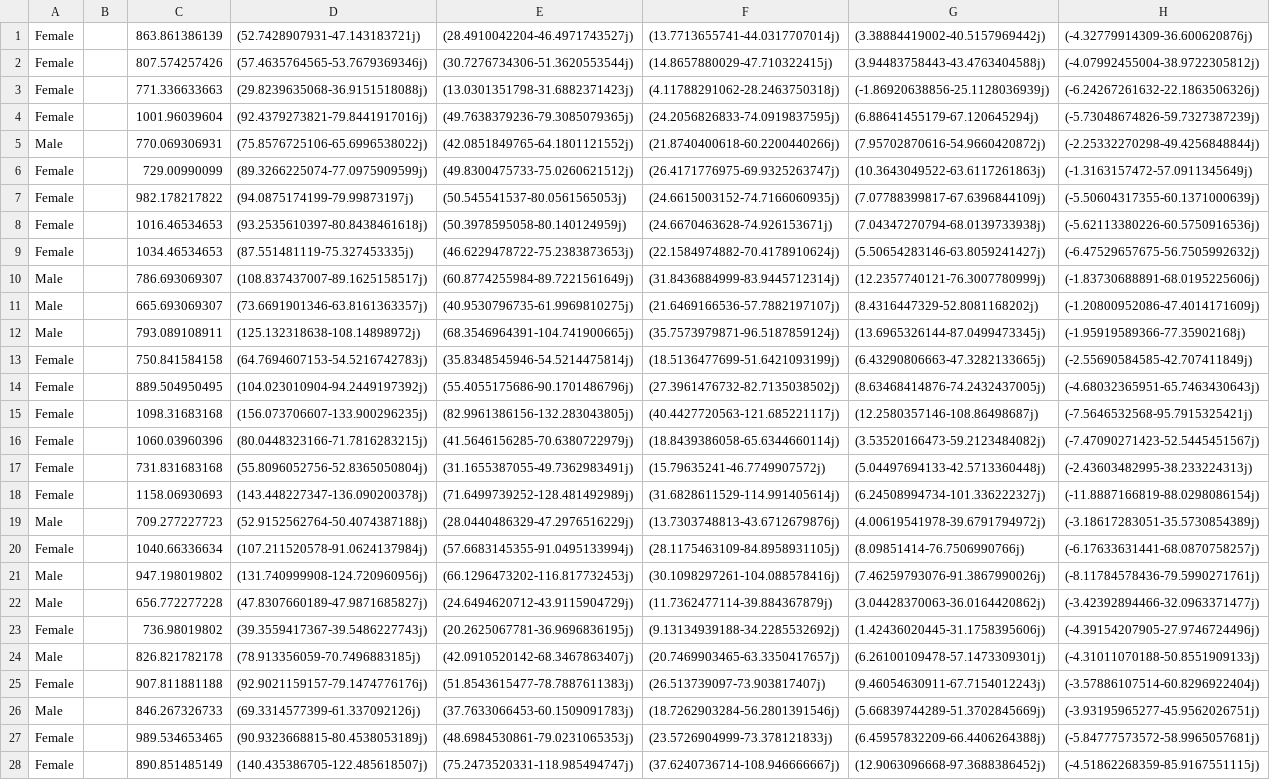
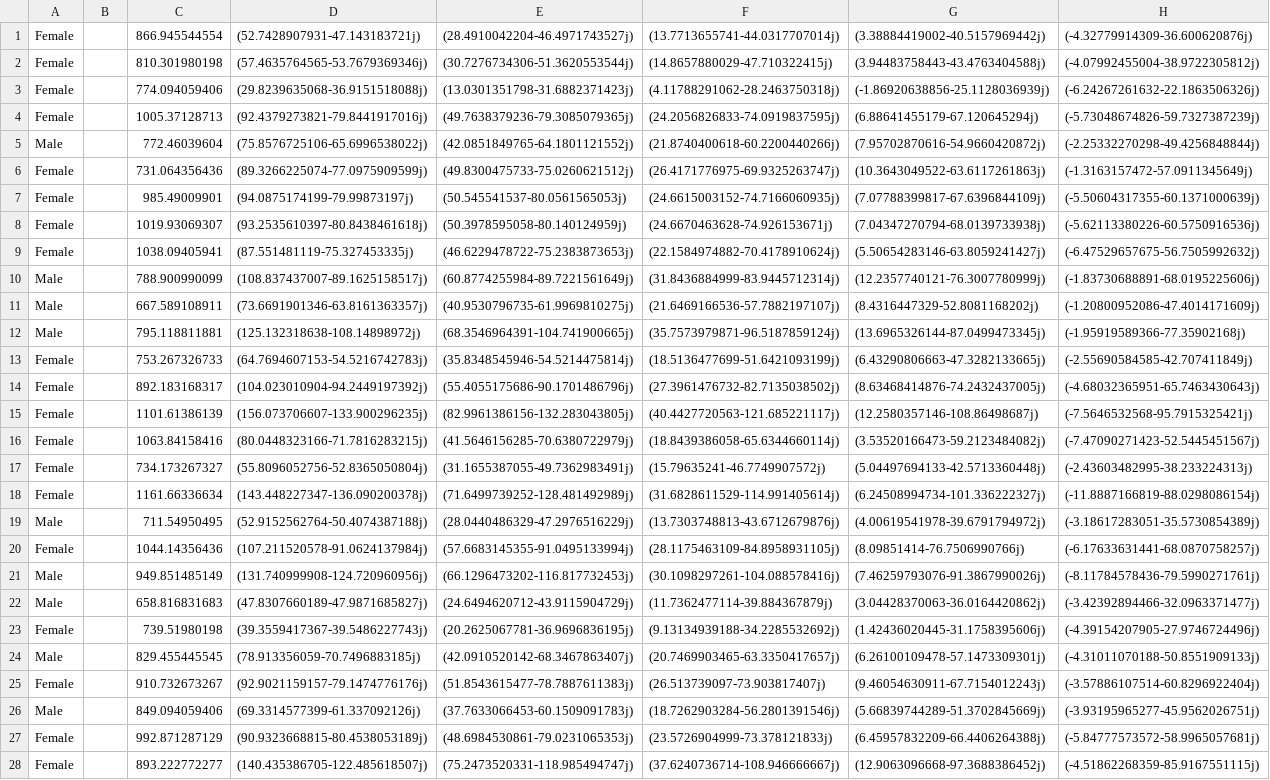
Before and after one commit to spatrickdoyle/doyle-ml-toolkit, a CSV file: decomps/1acf703c0c7aa5f710efe56118630986:767fff19be343d9c3ed5dfe3a4591d9e:50.csv, drawn as a sheet; only a part is shown; the diff covers the shown part only; the diff names each change by its address in the sheet, - before the commit and + after, or states it on an @@ line.

```diff
--- a/decomps/1acf703c0c7aa5f710efe56118630986:767fff19be343d9c3ed5dfe3a4591d9e:50.csv
+++ b/decomps/1acf703c0c7aa5f710efe56118630986:767fff19be343d9c3ed5dfe3a4591d9e:50.csv
-C1: 863.861386139
+C1: 866.945544554
-C2: 807.574257426
+C2: 810.301980198
-C3: 771.336633663
+C3: 774.094059406
-C4: 1001.96039604
+C4: 1005.37128713
-C5: 770.069306931
+C5: 772.46039604
-C6: 729.00990099
+C6: 731.064356436
-C7: 982.178217822
+C7: 985.49009901
-C8: 1016.46534653
+C8: 1019.93069307
-C9: 1034.46534653
+C9: 1038.09405941
-C10: 786.693069307
+C10: 788.900990099
-C11: 665.693069307
+C11: 667.589108911
-C12: 793.089108911
+C12: 795.118811881
-C13: 750.841584158
+C13: 753.267326733
-C14: 889.504950495
+C14: 892.183168317
-C15: 1098.31683168
+C15: 1101.61386139
-C16: 1060.03960396
+C16: 1063.84158416
-C17: 731.831683168
+C17: 734.173267327
-C18: 1158.06930693
+C18: 1161.66336634
-C19: 709.277227723
+C19: 711.54950495
-C20: 1040.66336634
+C20: 1044.14356436
-C21: 947.198019802
+C21: 949.851485149
-C22: 656.772277228
+C22: 658.816831683
-C23: 736.98019802
+C23: 739.51980198
-C24: 826.821782178
+C24: 829.455445545
-C25: 907.811881188
+C25: 910.732673267
-C26: 846.267326733
+C26: 849.094059406
-C27: 989.534653465
+C27: 992.871287129
-C28: 890.851485149
+C28: 893.222772277
```
Also changed, not shown: 36 edited cells elsewhere in this file, 2 other files.
